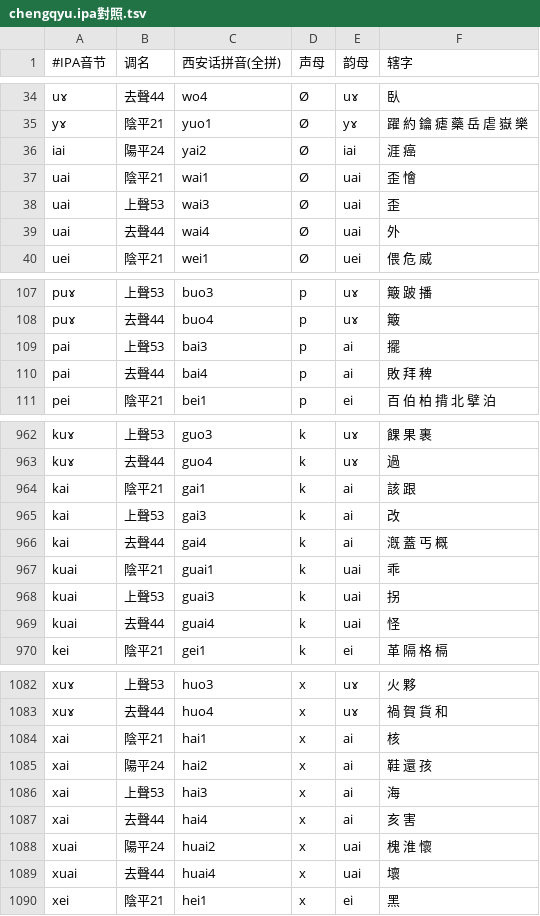
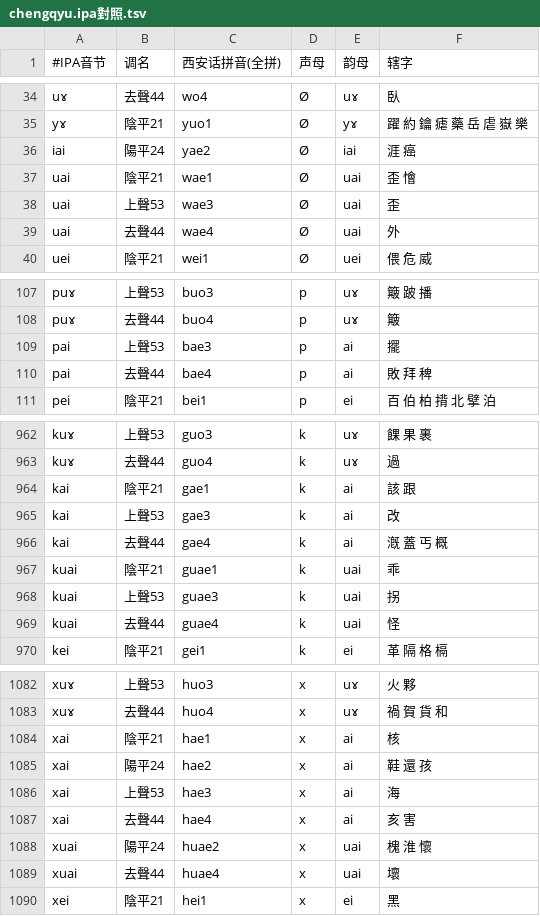
Before and after one commit to SiqYin/xinganhua-fuvufa, a TSV file: tools/chengqyu.ipa對照.tsv, drawn as a sheet; only a part is shown, gaps mark what is left out; the diff covers the shown part only.

Commit message:
拼音方案 ai→ae、iai→iae、uai→uae（韵母 40 个不变，只改拼写）；版本 1.1.9
按用户指令把 ai 韵母改成 ae，带介音的 iai、uai 一并改（用户选定「全改」）：
  bai→bae、cai→cae、kuai→kuae、guai→guae、jiai→jiae（皆）、wai→wae（外）、yai→yae（癌）

影响面与改动：
- tools/ipa2pinyin.mjs：FR 的 ai/iai/uai → ae/iae/uae，ZR 的 iai/uai → yae/wae
- 城区音字表重生成：22 个 ae 音节（bae cae dae fae gae guae hae huae jiae kae kuae lae
  mae nae ngae pae pfae sae tae wae yae zae），条目仍 3,649、音节仍 392、
  未映射 0、同形冲突 0；无 ae↔既有音节撞车
- 南郊音：先按 IPA 对应规则把无变体基线里 131 行 ai/iai/uai 改写（IPA 不变），
  再补 3 行零声母 wai/yai→wae/yae，重跑 add_nanjiao_variants.py（变体 246 条不变）→
  nanjiao.word.dict.yaml 4,594 条、420 音节、23 个 ae 音节
- tools_南郊 两个脚本的 FIN / FIN_IPA / ZERO / BF_PF 表补 ae/iae/uae，重跑不复活旧拼写
- 两套 schema 的 description 韵母名 iai → iae
- 配图 figures/rhymes.*.svg 重生成：ae [ai] 菜 cae4、iae [iai] 皆 jiae1、uae [uai] 快 kuae4
- 四语 README：韵母表、零声母表（uae→wae 外）、与普通话对照、例字 jiae1、uu/iae 提法

真机验证（Weasel rime.dll，隔离部署）：
- 城区音 392 个音节、南郊音 420 个，逐个敲全部出候选（0 失败）
- 22/23 个 ae 音节首候选注音即新拼写（bae→摆/bae3、ngae→爱/ngae4、zhong→中/beng4 等）
- 旧拼写 bai/cai/kuai/jiai 不再命中任何 ai 结尾读音码（只剩 Rime 的 ba 前缀补全）
- ` + 普通話拼音 反查、q/x 音节、简拼、分号上屏均无回归

```diff
--- a/tools/chengqyu.ipa對照.tsv
+++ b/tools/chengqyu.ipa對照.tsv
@@ -35,6 +35,6 @@ uɤ	去聲44	wo4	Ø	uɤ	臥
 yɤ	陰平21	yuo1	Ø	yɤ	躍 約 鑰 瘧 藥 岳 虐 嶽 樂
-iai	陽平24	yai2	Ø	iai	涯 癌
-uai	陰平21	wai1	Ø	uai	歪 懀
-uai	上聲53	wai3	Ø	uai	歪
-uai	去聲44	wai4	Ø	uai	外
+iai	陽平24	yae2	Ø	iai	涯 癌
+uai	陰平21	wae1	Ø	uai	歪 懀
+uai	上聲53	wae3	Ø	uai	歪
+uai	去聲44	wae4	Ø	uai	外
 uei	陰平21	wei1	Ø	uei	偎 危 威
@@ -108,4 +108,4 @@ puɤ	上聲53	buo3	p	uɤ	簸 跛 播
 puɤ	去聲44	buo4	p	uɤ	簸
-pai	上聲53	bai3	p	ai	擺
-pai	去聲44	bai4	p	ai	敗 拜 稗
+pai	上聲53	bae3	p	ai	擺
+pai	去聲44	bae4	p	ai	敗 拜 稗
 pei	陰平21	bei1	p	ei	百 伯 柏 揹 北 擘 泊
@@ -963,8 +963,8 @@ kuɤ	上聲53	guo3	k	uɤ	餜 果 裹
 kuɤ	去聲44	guo4	k	uɤ	過
-kai	陰平21	gai1	k	ai	該 跟
-kai	上聲53	gai3	k	ai	改
-kai	去聲44	gai4	k	ai	漑 蓋 丐 概
-kuai	陰平21	guai1	k	uai	乖
-kuai	上聲53	guai3	k	uai	拐
-kuai	去聲44	guai4	k	uai	怪
+kai	陰平21	gae1	k	ai	該 跟
+kai	上聲53	gae3	k	ai	改
+kai	去聲44	gae4	k	ai	漑 蓋 丐 概
+kuai	陰平21	guae1	k	uai	乖
+kuai	上聲53	guae3	k	uai	拐
+kuai	去聲44	guae4	k	uai	怪
 kei	陰平21	gei1	k	ei	革 隔 格 槅
@@ -1083,8 +1083,8 @@ xuɤ	上聲53	huo3	x	uɤ	火 夥
 xuɤ	去聲44	huo4	x	uɤ	禍 賀 貨 和
-xai	陰平21	hai1	x	ai	核
-xai	陽平24	hai2	x	ai	鞋 還 孩
-xai	上聲53	hai3	x	ai	海
-xai	去聲44	hai4	x	ai	亥 害
-xuai	陽平24	huai2	x	uai	槐 淮 懷
-xuai	去聲44	huai4	x	uai	壞
+xai	陰平21	hae1	x	ai	核
+xai	陽平24	hae2	x	ai	鞋 還 孩
+xai	上聲53	hae3	x	ai	海
+xai	去聲44	hae4	x	ai	亥 害
+xuai	陽平24	huae2	x	uai	槐 淮 懷
+xuai	去聲44	huae4	x	uai	壞
 xei	陰平21	hei1	x	ei	黑
```
Also changed, not shown: 47 edited cells elsewhere in this file, tools/chengqyu.詳注.tsv, 17 other files.
